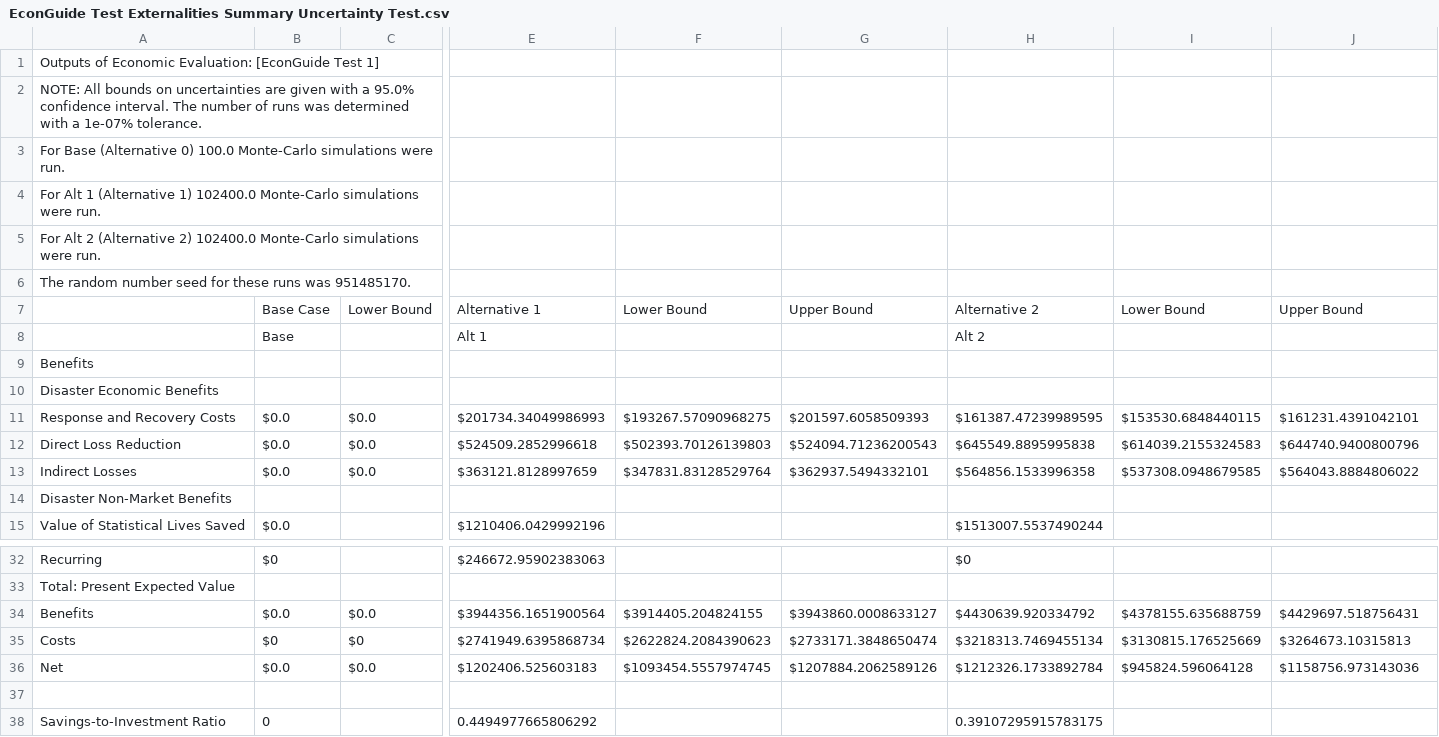
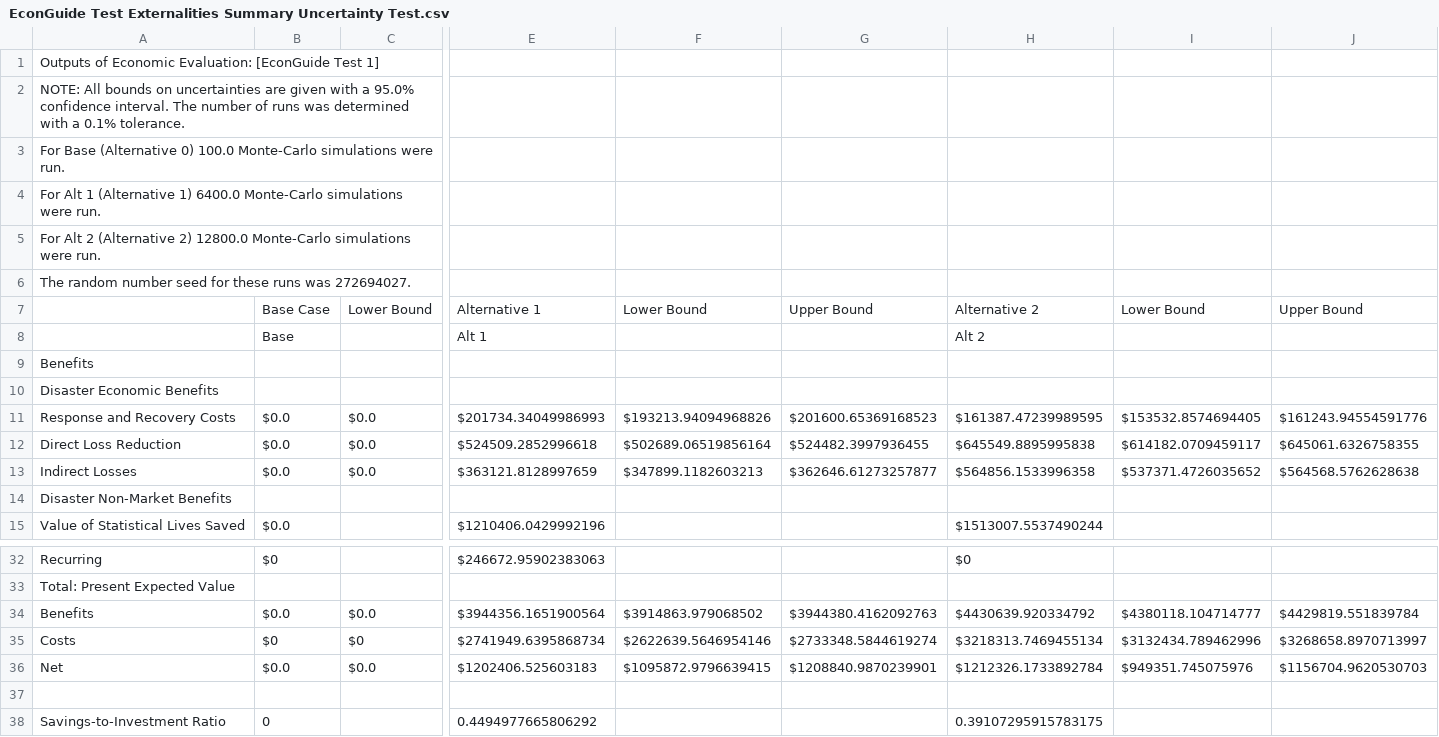
Before and after one commit to usnistgov/Economic-Resilience-Guide, a CSV file: Summary Files/EconGuide Test Externalities Summary Uncertainty Test.csv, drawn as a sheet; only a part is shown, gaps mark what is left out; the diff covers the shown part only; the diff names each change by its address in the sheet, - before the commit and + after, or states it on an @@ line.

```diff
--- a/Summary Files/EconGuide Test Externalities Summary Uncertainty Test.csv
+++ b/Summary Files/EconGuide Test Externalities Summary Uncertainty Test.csv
-A2: …with a 1e-07% tolerance.
+A2: …with a 0.1% tolerance.
-A4: …(Alternative 1) 102400.0 Monte-Carlo simulations…
+A4: …(Alternative 1) 6400.0 Monte-Carlo simulations…
-A5: …(Alternative 2) 102400.0 Monte-Carlo simulations…
+A5: …(Alternative 2) 12800.0 Monte-Carlo simulations…
-A6: …runs was 951485170.
+A6: …runs was 272694027.
-F11: $193267.57090968275
+F11: $193213.94094968826
-G11: $201597.6058509393
+G11: $201600.65369168523
-I11: $153530.6848440115
+I11: $153532.8574694405
-J11: $161231.4391042101
+J11: $161243.94554591776
-F12: $502393.70126139803
+F12: $502689.06519856164
-G12: $524094.71236200543
+G12: $524482.3997936455
-I12: $614039.2155324583
+I12: $614182.0709459117
-J12: $644740.9400800796
+J12: $645061.6326758355
-F13: $347831.83128529764
+F13: $347899.1182603213
-G13: $362937.5494332101
+G13: $362646.61273257877
-I13: $537308.0948679585
+I13: $537371.4726035652
-J13: $564043.8884806022
+J13: $564568.5762628638
-F34: $3914405.204824155
+F34: $3914863.979068502
-G34: $3943860.0008633127
+G34: $3944380.4162092763
-I34: $4378155.635688759
+I34: $4380118.104714777
-J34: $4429697.518756431
+J34: $4429819.551839784
-F35: $2622824.2084390623
+F35: $2622639.5646954146
-G35: $2733171.3848650474
+G35: $2733348.5844619274
-I35: $3130815.176525669
+I35: $3132434.789462996
-J35: $3264673.10315813
+J35: $3268658.8970713997
-F36: $1093454.5557974745
+F36: $1095872.9796639415
-G36: $1207884.2062589126
+G36: $1208840.9870239901
-I36: $945824.596064128
+I36: $949351.745075976
-J36: $1158756.973143036
+J36: $1156704.9620530703
```
Also changed, not shown: 8 edited cells elsewhere in this file, 18 other files.
